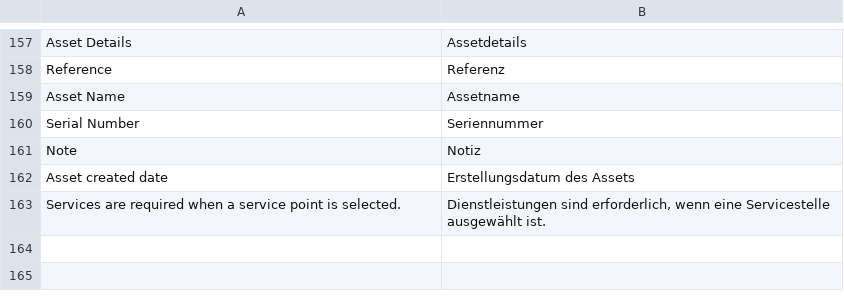
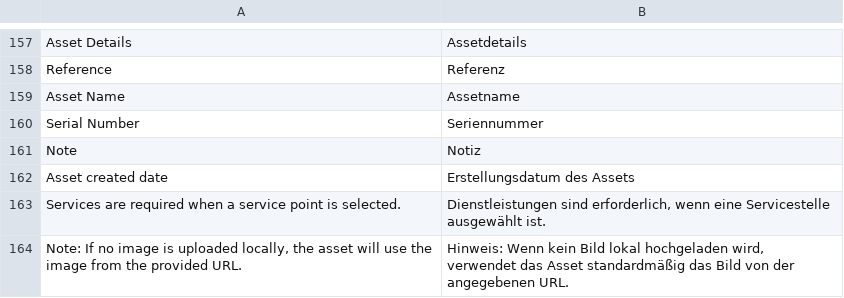
Before and after one commit to spryker-feature/self-service-portal, a CSV file: data/translation/Zed/de_DE.csv, drawn as a sheet; only a part is shown, gaps mark what is left out; the diff names each change by its address in the sheet, - before the commit and + after, or states it on an @@ line.

Commit message:
SSP-1417 SSP Asset data import. (#11697)
SSP-1417 SSP Asset data import.

```diff
--- a/data/translation/Zed/de_DE.csv
+++ b/data/translation/Zed/de_DE.csv
+row 164: Note: If no image is uploaded locally, the asset will use the image from the provided URL. | Hinweis: Wenn kein Bild lokal hochgeladen wird, verwendet das Asset standardmäßig das Bild von der angegebenen URL.
```
Also changed, not shown: data/translation/Zed/en_US.csv, 27 other files.
